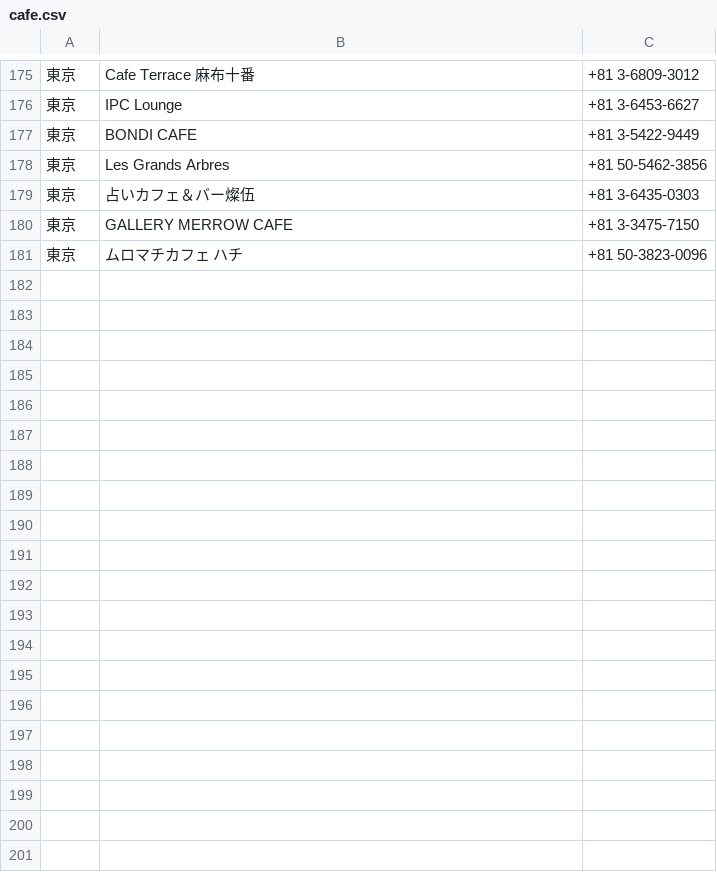
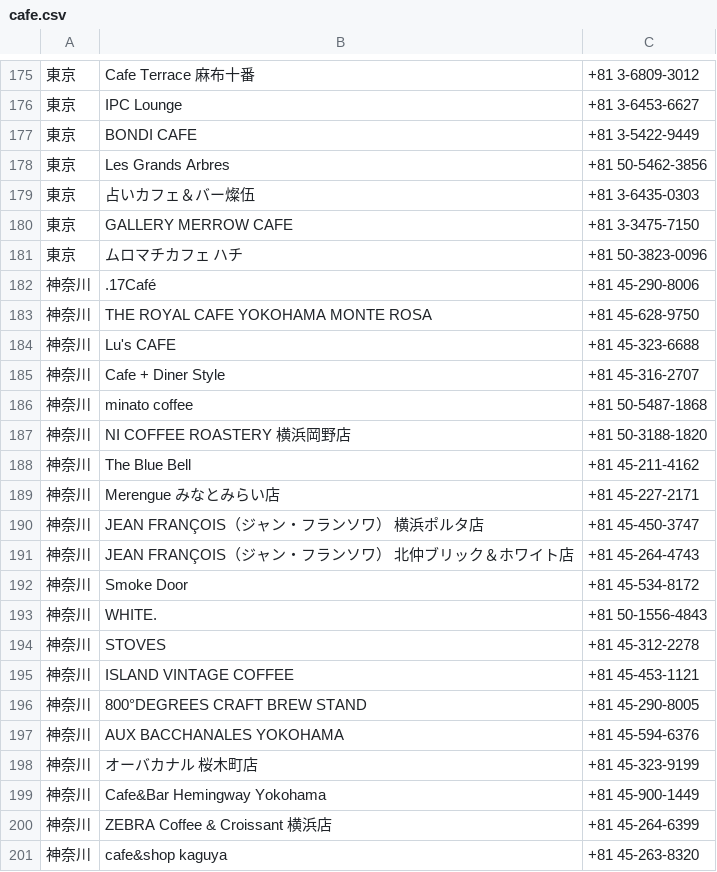
Before and after one commit to jinta-shimo02/fuku_cafe, a CSV file: lib/cafe.csv, drawn as a sheet; only a part is shown, gaps mark what is left out; the diff covers the shown part only.

```diff
--- a/lib/cafe.csv
+++ b/lib/cafe.csv
@@ -181 +181,21 @@
 東京,ムロマチカフェ ハチ,+81 50-3823-0096
+神奈川,.17Café,+81 45-290-8006
+神奈川,THE ROYAL CAFE YOKOHAMA MONTE ROSA,+81 45-628-9750
+神奈川,Lu's CAFE,+81 45-323-6688
+神奈川,Cafe + Diner Style,+81 45-316-2707
+神奈川,minato coffee,+81 50-5487-1868
+神奈川,NI COFFEE ROASTERY 横浜岡野店,+81 50-3188-1820
+神奈川,The Blue Bell,+81 45-211-4162
+神奈川,Merengue みなとみらい店,+81 45-227-2171
+神奈川,JEAN FRANÇOIS（ジャン・フランソワ） 横浜ポルタ店,+81 45-450-3747
+神奈川,JEAN FRANÇOIS（ジャン・フランソワ） 北仲ブリック＆ホワイト店,+81 45-264-4743
+神奈川,Smoke Door,+81 45-534-8172
+神奈川,WHITE.,+81 50-1556-4843
+神奈川,STOVES,+81 45-312-2278
+神奈川,ISLAND VINTAGE COFFEE,+81 45-453-1121
+神奈川,800°DEGREES CRAFT BREW STAND,+81 45-290-8005
+神奈川,AUX BACCHANALES YOKOHAMA,+81 45-594-6376
+神奈川,オーバカナル 桜木町店,+81 45-323-9199
+神奈川,Cafe&Bar Hemingway Yokohama,+81 45-900-1449
+神奈川,ZEBRA Coffee & Croissant 横浜店,+81 45-264-6399
+神奈川,cafe&shop kaguya,+81 45-263-8320
```
Also changed, not shown: 42 added rows elsewhere in this file, lib/clothes_shop.csv.
